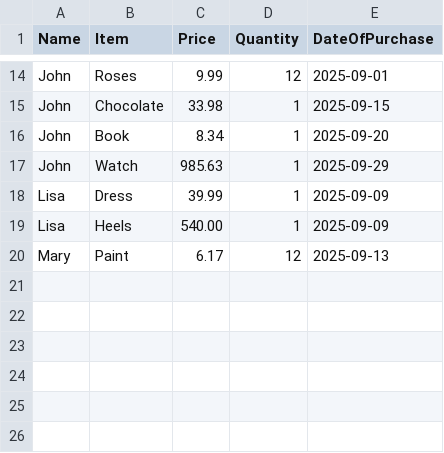
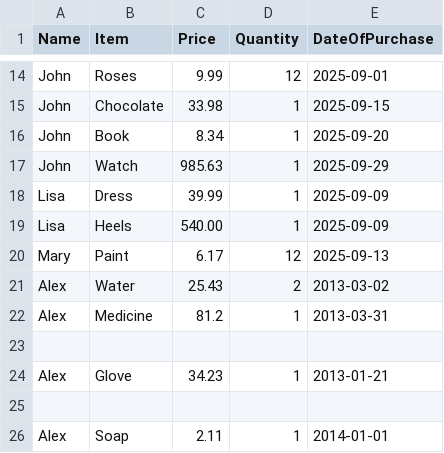
Before and after one commit to TweetTran/ExpenseCalculator, a CSV file: Expenses.csv, drawn as a sheet; only a part is shown, gaps mark what is left out.

Commit message:
Completed ExpenseInput File

```diff
--- a/Expenses.csv
+++ b/Expenses.csv
@@ -20 +20,7 @@ Lisa, Heels, 540.00, 1, 2025-09-09
 Mary, Paint, 6.17, 12, 2025-09-13
+Alex,Water,25.43,2,2013-03-02
+Alex,Medicine,81.2,1,2013-03-31
+
+Alex,Glove,34.23,1,2013-01-21
+
+Alex,Soap,2.11,1,2014-01-01
```
Also changed, not shown: 4 other files.
